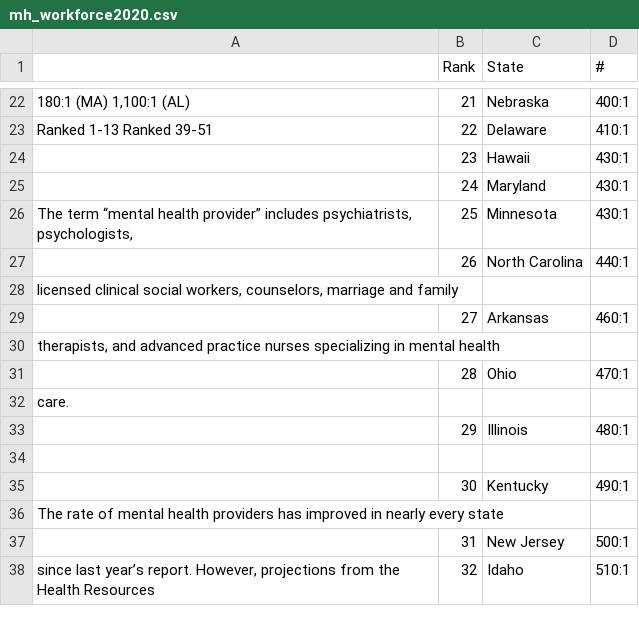
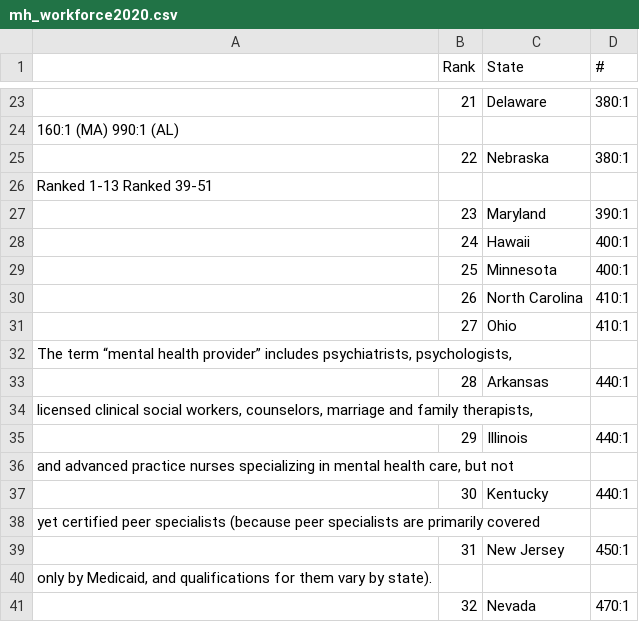
Before and after one commit to NoahToomeyBC/project-vu, a CSV file: uncleaned_csv/mh_workforce2020.csv, drawn as a sheet; only a part is shown, gaps mark what is left out; removed rows and columns are numbered as before the commit, all else as after; the diff covers the shown part only; the diff names each change by its address in the sheet, - before the commit and + after, or states it on an @@ line.

```diff
--- a/uncleaned_csv/mh_workforce2020.csv
+++ b/uncleaned_csv/mh_workforce2020.csv
-A23: 180:1 (MA) 1,100:1 (AL)
+A23: (empty)
-C23 (State): Nebraska
+C23 (State): Delaware
-D23 (#): 400:1
+D23 (#): 380:1
+row 24: 160:1 (MA) 990:1 (AL)
-A25: Ranked 1-13 Ranked 39-51
+A25: (empty)
-C25 (State): Delaware
+C25 (State): Nebraska
-D25 (#): 410:1
+D25 (#): 380:1
+row 26: Ranked 1-13 Ranked 39-51
-C27 (State): Hawaii
+C27 (State): Maryland
-D27 (#): 430:1
+D27 (#): 390:1
-C28 (State): Maryland
+C28 (State): Hawaii
-D28:D29 (#): 430:1
+D28:D29 (#): 400:1
-A29: The term “mental health provider” includes psychiatrists, psychologists,
+A29: (empty)
-D30 (#): 440:1
+D30 (#): 410:1
-row 28: licensed clinical social workers, counselors, marriage and family
-C31 (State): Arkansas
+C31 (State): Ohio
-D31 (#): 460:1
+D31 (#): 410:1
-A32: therapists, and advanced practice nurses specializing in mental health
+A32: The term “mental health provider” includes psychiatrists, psychologists,
-C33 (State): Ohio
+C33 (State): Arkansas
-D33 (#): 470:1
+D33 (#): 440:1
-A34: care.
+A34: licensed clinical social workers, counselors, marriage and family therapists,
-D35 (#): 480:1
+D35 (#): 440:1
-A36: (empty)
+A36: and advanced practice nurses specializing in mental health care, but not
-D37 (#): 490:1
+D37 (#): 440:1
-A38: The rate of mental health providers has improved in nearly every state
+A38: yet certified peer specialists (because peer specialists are primarily covered
-D39 (#): 500:1
+D39 (#): 450:1
+row 40: only by Medicaid, and qualifications for them vary by state).
-A41: since last year’s report. However, projections from the Health Resources
+A41: (empty)
-C41 (State): Idaho
+C41 (State): Nevada
-D41 (#): 510:1
+D41 (#): 470:1
```
Also changed, not shown: 2 added rows, 1 removed row and 77 edited cells elsewhere in this file, resources/adult_access2020.csv, resources/adult_access_clean2021.csv, 40 other files.
